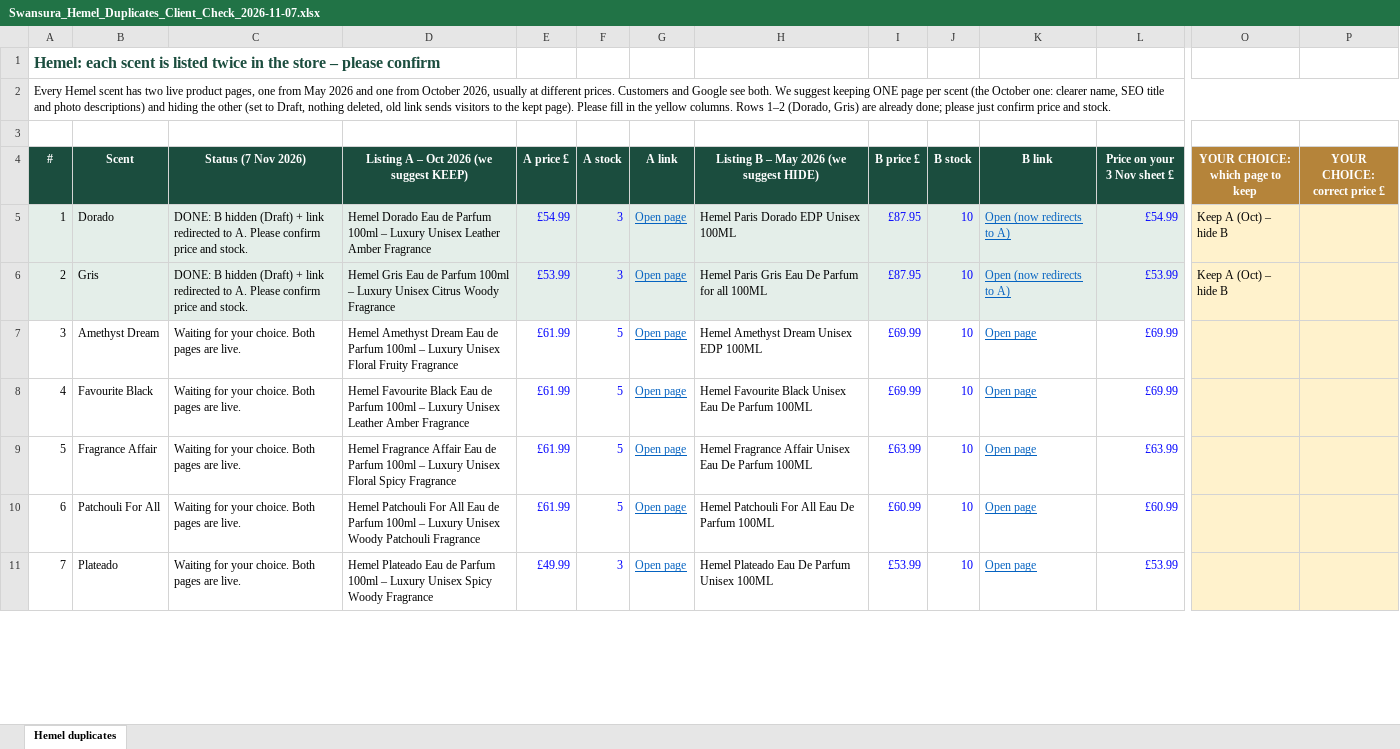
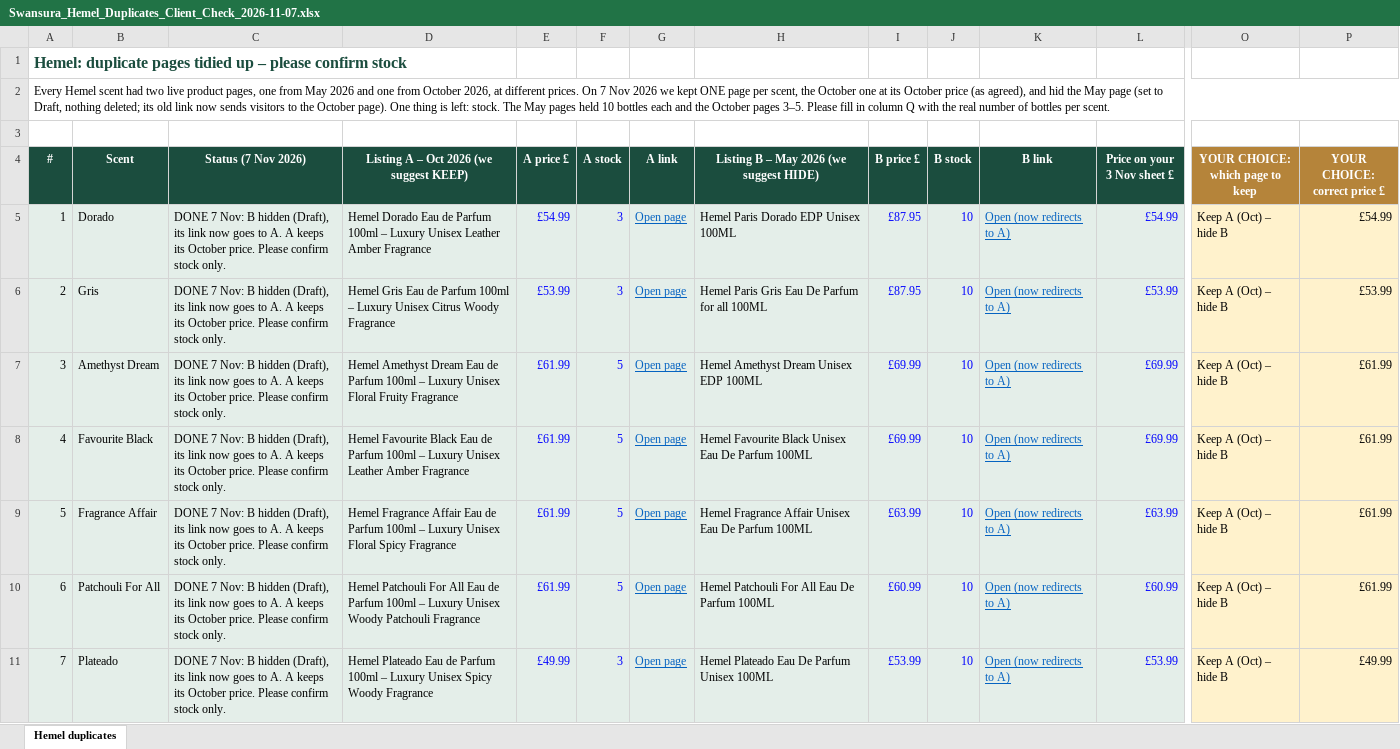
Before and after one commit to lpheavydeals/swansura, an Excel workbook: docs/Swansura_Hemel_Duplicates_Client_Check_2026-11-07.xlsx, sheet Hemel duplicates, drawn as a sheet; only a part is shown, gaps mark what is left out; values as stored, in another font and other column widths than the file's, no borders; the diff covers the shown part only; the diff names each change by its address in the sheet, - before the commit and + after, or states it on an @@ line.

```diff
--- a/docs/Swansura_Hemel_Duplicates_Client_Check_2026-11-07.xlsx (sheet Hemel duplicates)
+++ b/docs/Swansura_Hemel_Duplicates_Client_Check_2026-11-07.xlsx (sheet Hemel duplicates)
-A1 (#): Hemel: each scent is listed twice in the store – please confirm
+A1 (#): Hemel: duplicate pages tidied up – please confirm stock
-A2 (#): …Hemel scent has two live product pages, one from May 2026 and one from October 2026, usually at different prices. Customers and Google see both. We suggest keeping ONE page per scent (the October one: clearer name, SEO title and photo descriptions) and hiding the other (set to Draft, nothing deleted, old link sends visitors to the kept page). Please fill in the yellow columns. Rows 1–2 (Dorado, Gris) are already done; please just confirm price and stock.
+A2 (#): …Hemel scent had two live product pages, one from May 2026 and one from October 2026, at different prices. On 7 Nov 2026 we kept ONE page per scent, the October one at its October price (as agreed), and hid the May page (set to Draft, nothing deleted; its old link now sends visitors to the October page). One thing is left: stock. The May pages held 10 bottles each and the October pages 3–5. Please fill in column Q with the real number of bottles per scent.
-C5:C6 (Status (7 Nov 2026)): DONE: B hidden (Draft) + link redirected to A. Please confirm price and stock.
+C5:C6 (Status (7 Nov 2026)): DONE 7 Nov: B hidden (Draft), its link now goes to A. A keeps its October price. Please confirm stock only.
-P5 (YOUR CHOICE: correct price £): (empty)
+P5 (YOUR CHOICE: correct price £): £54.99
-P6 (YOUR CHOICE: correct price £): (empty)
+P6 (YOUR CHOICE: correct price £): £53.99
-A7:L11 fill: none
+A7:L11 fill: #E4EEE9
-C7:C11 (Status (7 Nov 2026)): Waiting for your choice. Both pages are live.
+C7:C11 (Status (7 Nov 2026)): DONE 7 Nov: B hidden (Draft), its link now goes to A. A keeps its October price. Please confirm stock only.
-K7:K11 (B link): Open page
+K7:K11 (B link): Open (now redirects to A)
-O7:O11 (YOUR CHOICE: which page to keep): (empty)
+O7:O11 (YOUR CHOICE: which page to keep): Keep A (Oct) – hide B
-P7:P10 (YOUR CHOICE: correct price £): (empty)
+P7:P10 (YOUR CHOICE: correct price £): £61.99
-P11 (YOUR CHOICE: correct price £): (empty)
+P11 (YOUR CHOICE: correct price £): £49.99
```
Also changed, not shown: 10 edited cells and cell formats elsewhere in this sheet, 5 other files.
